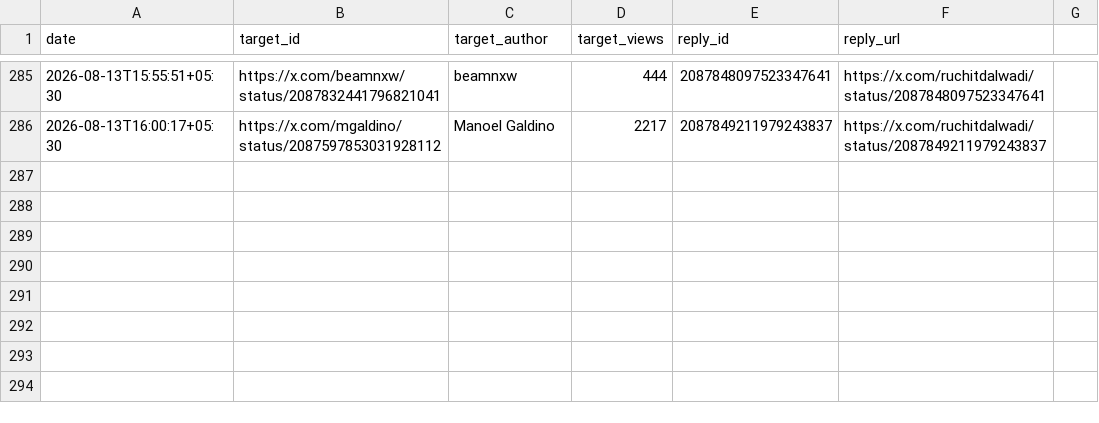
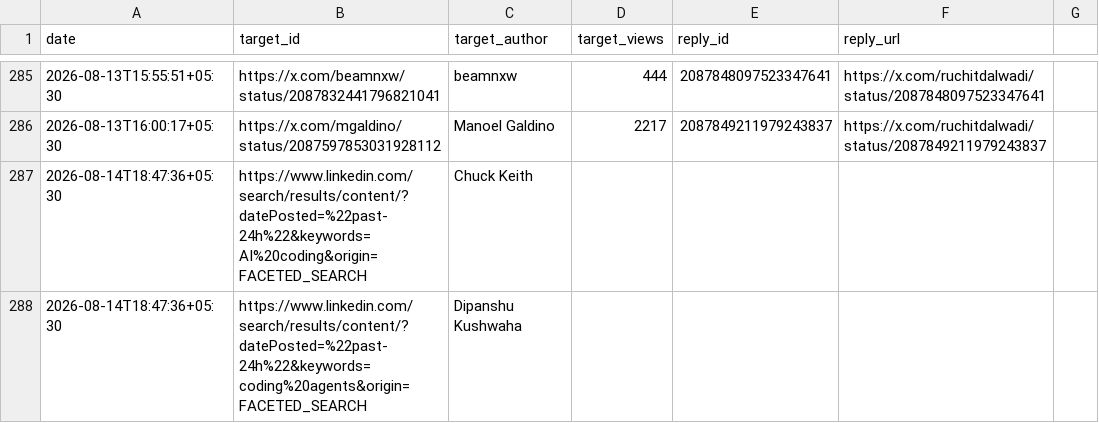
Before and after one commit to Ruchit1395/ruchitdalwadi-com, a CSV file: distribution/first-ten-customers-for-a-b2b-ai-startup/replied-log.csv, drawn as a sheet; only a part is shown, gaps mark what is left out.

Commit message:
log LinkedIn comment recovery

```diff
--- a/distribution/first-ten-customers-for-a-b2b-ai-startup/replied-log.csv
+++ b/distribution/first-ten-customers-for-a-b2b-ai-startup/replied-log.csv
@@ -286 +286,3 @@ date,target_id,target_author,target_views,reply_id,reply_url
 2026-08-13T16:00:17+05:30,https://x.com/mgaldino/status/2087597853031928112,Manoel Galdino,2217,2087849211979243837,https://x.com/ruchitdalwadi/status/2087849211979243837
+2026-08-14T18:47:36+05:30,https://www.linkedin.com/search/results/content/?datePosted=%22past-24h%22&keywords=AI%20coding&origin=FACETED_SEARCH,Chuck Keith,,,
+2026-08-14T18:47:36+05:30,https://www.linkedin.com/search/results/content/?datePosted=%22past-24h%22&keywords=coding%20agents&origin=FACETED_SEARCH,Dipanshu Kushwaha,,,
```
Also changed, not shown: 1 other file.
